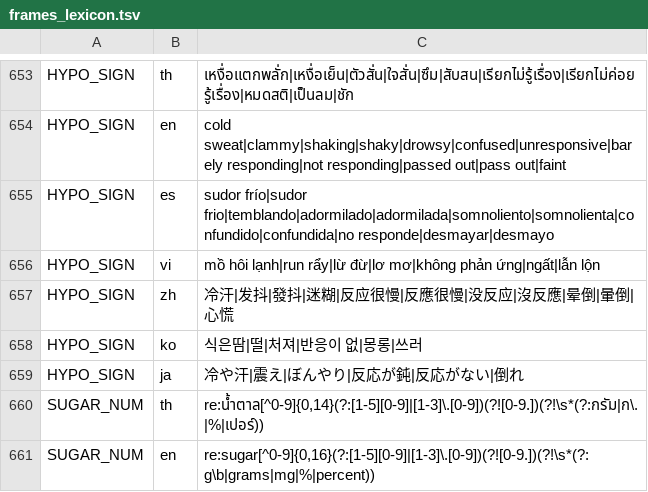
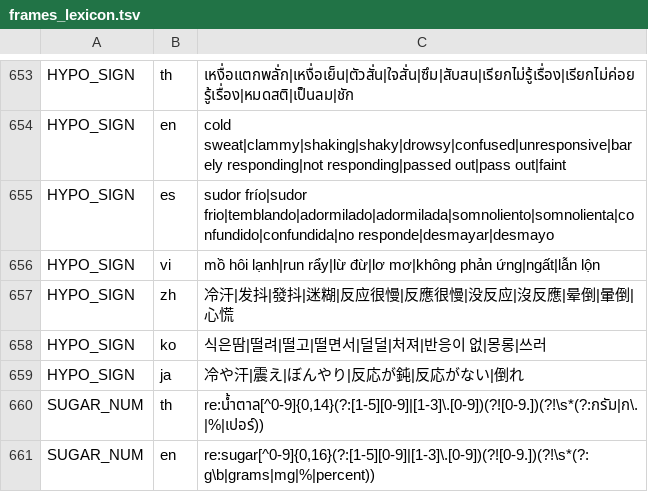
Before and after one commit to thekingdiadem/King-Diadem, a TSV file: core/frames_lexicon.tsv, drawn as a sheet; only a part is shown, gaps mark what is left out.

```diff
--- a/core/frames_lexicon.tsv
+++ b/core/frames_lexicon.tsv
@@ -657,3 +657,3 @@ HYPO_SIGN	vi	mồ hôi lạnh|run rẩy|lừ đừ|lơ mơ|không phản ứng|n
 HYPO_SIGN	zh	冷汗|发抖|發抖|迷糊|反应很慢|反應很慢|没反应|沒反應|晕倒|暈倒|心慌
-HYPO_SIGN	ko	식은땀|떨|처져|반응이 없|몽롱|쓰러
+HYPO_SIGN	ko	식은땀|떨려|떨고|떨면서|덜덜|처져|반응이 없|몽롱|쓰러
 HYPO_SIGN	ja	冷や汗|震え|ぼんやり|反応が鈍|反応がない|倒れ
```
Also changed, not shown: 9 other files.
